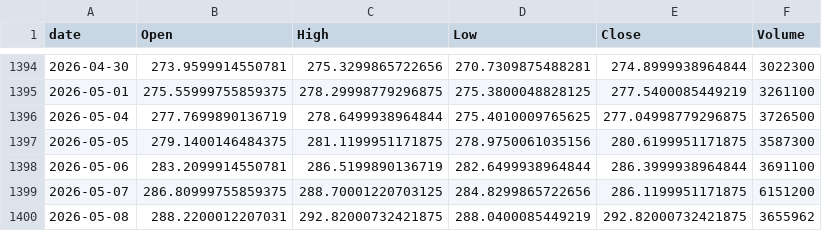
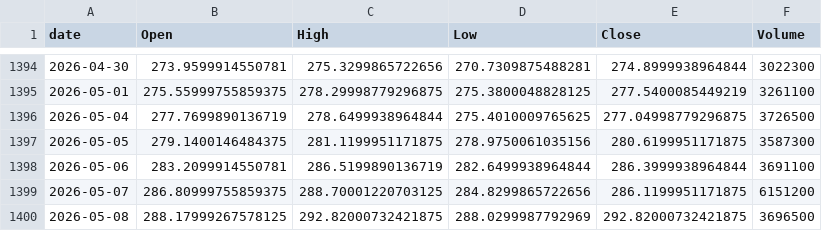
Before and after one commit to jeencare/sp500-strategy, a CSV file: data/QQQM_daily.csv, drawn as a sheet; only a part is shown, gaps mark what is left out.

```diff
--- a/data/QQQM_daily.csv
+++ b/data/QQQM_daily.csv
@@ -1399,2 +1399,2 @@
 2026-05-07,286.80999755859375,288.70001220703125,284.8299865722656,286.1199951171875,6151200
-2026-05-08,288.2200012207031,292.82000732421875,288.0400085449219,292.82000732421875,3655962
+2026-05-08,288.17999267578125,292.82000732421875,288.0299987792969,292.82000732421875,3696500
```
Also changed, not shown: data/GSPC_daily.csv, data/IVV_daily.csv, 10 other files.
